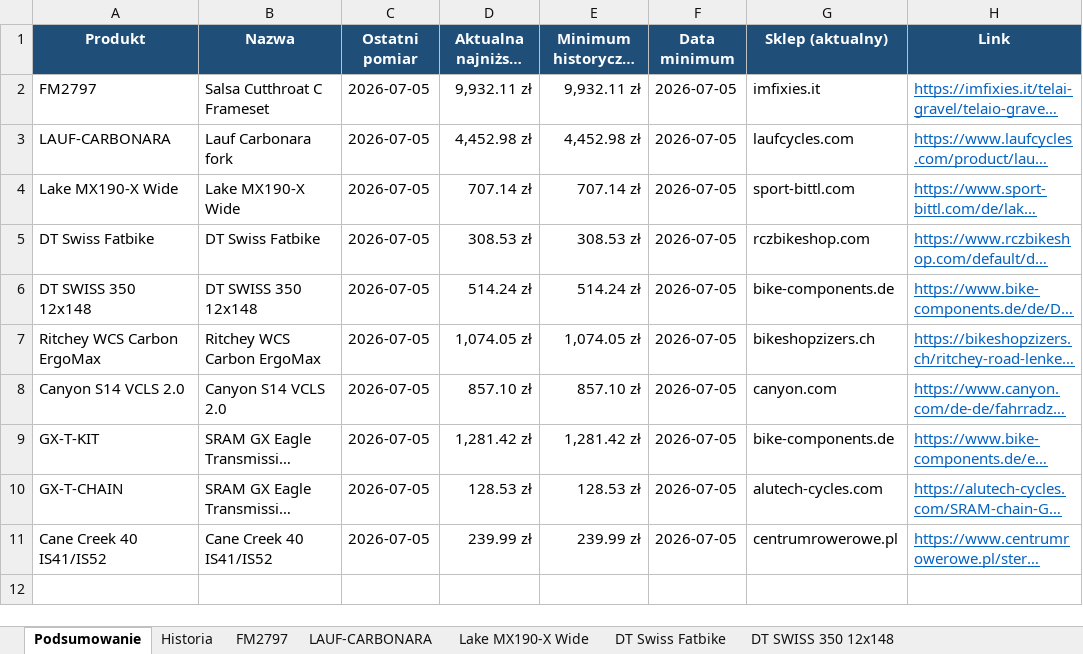
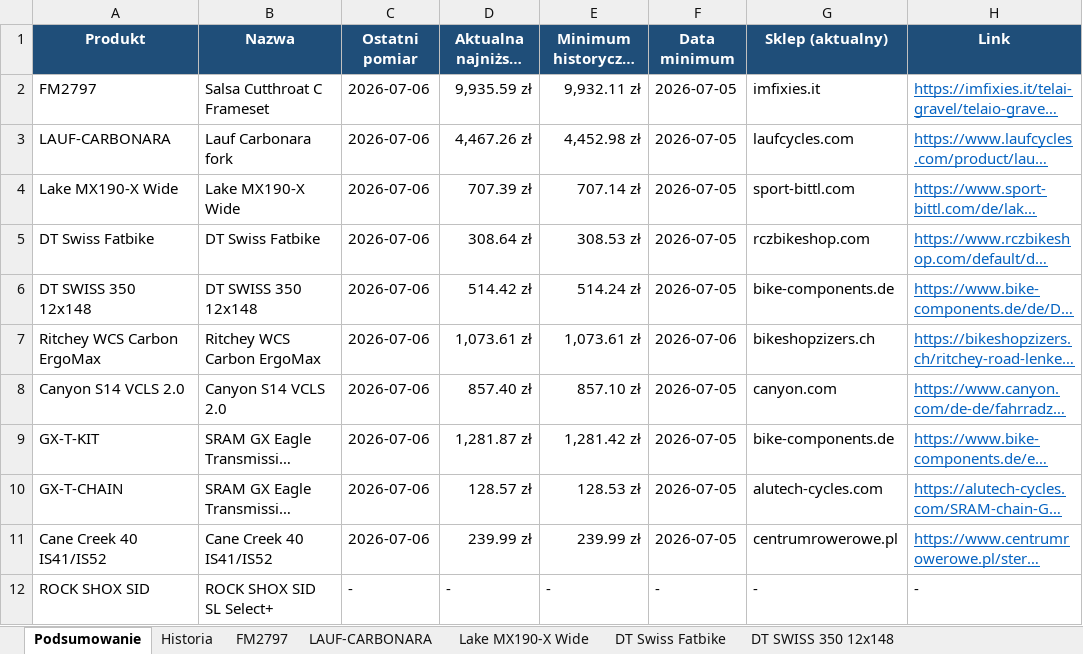
Before and after one commit to Wotjek/PriceChecker, an Excel workbook: output/prices.xlsx, sheet Podsumowanie, drawn as a sheet; long unchanged cells end in …; values as stored, in another font and other column widths than the file's, no borders; the diff names each change by its address in the sheet, - before the commit and + after, or states it on an @@ line.

```diff
--- a/output/prices.xlsx (sheet Podsumowanie)
+++ b/output/prices.xlsx (sheet Podsumowanie)
-C2:C11 (Ostatni pomiar): 2026-07-05
+C2:C11 (Ostatni pomiar): 2026-07-06
-D2 (Aktualna najniższa (PLN)): 9,932.11 zł
+D2 (Aktualna najniższa (PLN)): 9,935.59 zł
-D3 (Aktualna najniższa (PLN)): 4,452.98 zł
+D3 (Aktualna najniższa (PLN)): 4,467.26 zł
-D4 (Aktualna najniższa (PLN)): 707.14 zł
+D4 (Aktualna najniższa (PLN)): 707.39 zł
-D5 (Aktualna najniższa (PLN)): 308.53 zł
+D5 (Aktualna najniższa (PLN)): 308.64 zł
-D6 (Aktualna najniższa (PLN)): 514.24 zł
+D6 (Aktualna najniższa (PLN)): 514.42 zł
-D7 (Aktualna najniższa (PLN)): 1,074.05 zł
+D7 (Aktualna najniższa (PLN)): 1,073.61 zł
-E7 (Minimum historyczne (PLN)): 1,074.05 zł
+E7 (Minimum historyczne (PLN)): 1,073.61 zł
-F7 (Data minimum): 2026-07-05
+F7 (Data minimum): 2026-07-06
-D8 (Aktualna najniższa (PLN)): 857.10 zł
+D8 (Aktualna najniższa (PLN)): 857.40 zł
-D9 (Aktualna najniższa (PLN)): 1,281.42 zł
+D9 (Aktualna najniższa (PLN)): 1,281.87 zł
-D10 (Aktualna najniższa (PLN)): 128.53 zł
+D10 (Aktualna najniższa (PLN)): 128.57 zł
+row 12: ROCK SHOX SID | ROCK SHOX SID SL Select+ | - | - | - | - | - | -
```
Also changed, not shown: sheet Historia, sheet LAUF-CARBONARA, sheet GX-T-CHAIN, sheet FM2797, sheet GX-T-KIT, sheet Lake MX190-X Wide, 5 more sheets, other sheet tabs, charts or pictures, 7 other files.
